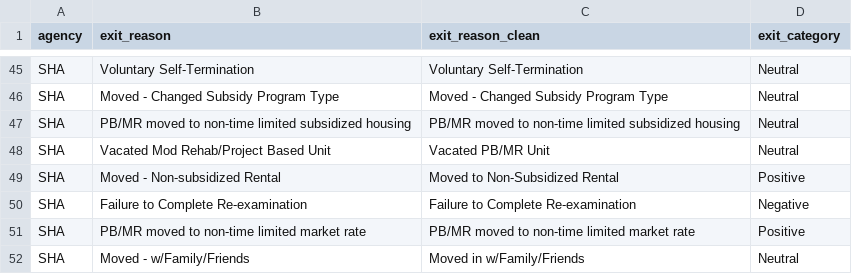
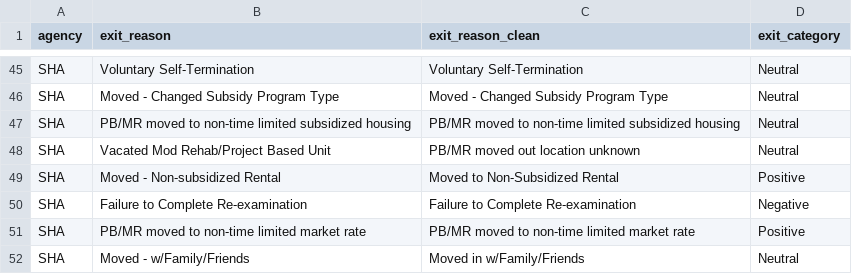
Before and after one commit to PHSKC-APDE/hud_hears, a CSV file: data_processing/PHA_exit_definitions.csv, drawn as a sheet; only a part is shown, gaps mark what is left out.

```diff
--- a/data_processing/PHA_exit_definitions.csv
+++ b/data_processing/PHA_exit_definitions.csv
@@ -47,3 +47,3 @@ SHA,Moved - Changed Subsidy Program Type,Moved - Changed Subsidy Program Type,Ne
 SHA,PB/MR moved to non-time limited subsidized housing,PB/MR moved to non-time limited subsidized housing,Neutral
-SHA,Vacated Mod Rehab/Project Based Unit,Vacated PB/MR Unit,Neutral
+SHA,Vacated Mod Rehab/Project Based Unit,PB/MR moved out location unknown,Neutral
 SHA,Moved - Non-subsidized Rental,Moved to Non-Subsidized Rental,Positive
```
Also changed, not shown: 5 other files.
